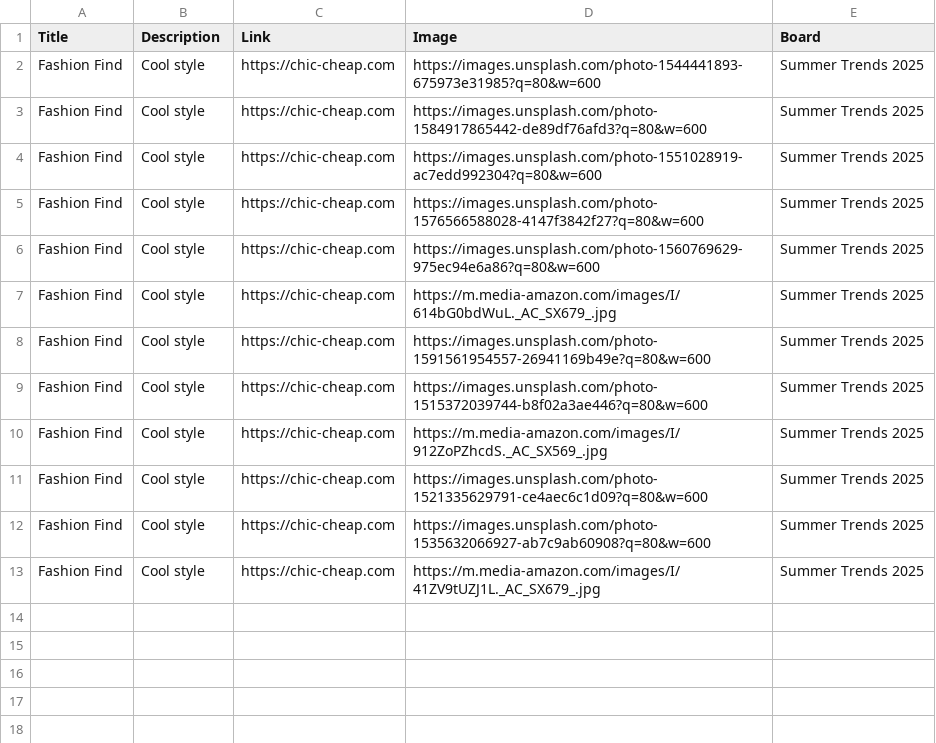
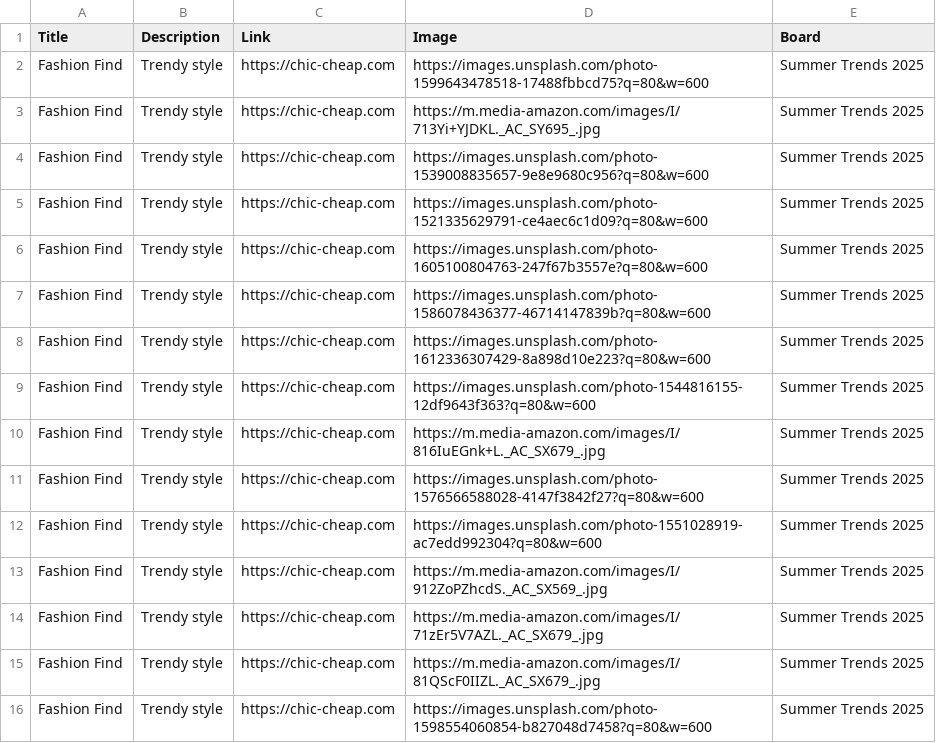
Before and after one commit to roccozoom/chic-cheap, a CSV file: pinterest_upload.csv, drawn as a sheet.

Commit message:
Daily Update: Data, XML & CSV

```diff
--- a/pinterest_upload.csv
+++ b/pinterest_upload.csv
@@ -1,13 +1,16 @@
 "Title","Description","Link","Image","Board"
-"Fashion Find","Cool style","https://chic-cheap.com","https://images.unsplash.com/photo-1544441893-675973e31985?q=80&w=600","Summer Trends 2025"
-"Fashion Find","Cool style","https://chic-cheap.com","https://images.unsplash.com/photo-1584917865442-de89df76afd3?q=80&w=600","Summer Trends 2025"
-"Fashion Find","Cool style","https://chic-cheap.com","https://images.unsplash.com/photo-1551028919-ac7edd992304?q=80&w=600","Summer Trends 2025"
-"Fashion Find","Cool style","https://chic-cheap.com","https://images.unsplash.com/photo-1576566588028-4147f3842f27?q=80&w=600","Summer Trends 2025"
-"Fashion Find","Cool style","https://chic-cheap.com","https://images.unsplash.com/photo-1560769629-975ec94e6a86?q=80&w=600","Summer Trends 2025"
-"Fashion Find","Cool style","https://chic-cheap.com","https://m.media-amazon.com/images/I/614bG0bdWuL._AC_SX679_.jpg","Summer Trends 2025"
-"Fashion Find","Cool style","https://chic-cheap.com","https://images.unsplash.com/photo-1591561954557-26941169b49e?q=80&w=600","Summer Trends 2025"
-"Fashion Find","Cool style","https://chic-cheap.com","https://images.unsplash.com/photo-1515372039744-b8f02a3ae446?q=80&w=600","Summer Trends 2025"
-"Fashion Find","Cool style","https://chic-cheap.com","https://m.media-amazon.com/images/I/912ZoPZhcdS._AC_SX569_.jpg","Summer Trends 2025"
-"Fashion Find","Cool style","https://chic-cheap.com","https://images.unsplash.com/photo-1521335629791-ce4aec6c1d09?q=80&w=600","Summer Trends 2025"
-"Fashion Find","Cool style","https://chic-cheap.com","https://images.unsplash.com/photo-1535632066927-ab7c9ab60908?q=80&w=600","Summer Trends 2025"
-"Fashion Find","Cool style","https://chic-cheap.com","https://m.media-amazon.com/images/I/41ZV9tUZJ1L._AC_SX679_.jpg","Summer Trends 2025"
+"Fashion Find","Trendy style","https://chic-cheap.com","https://images.unsplash.com/photo-1599643478518-17488fbbcd75?q=80&w=600","Summer Trends 2025"
+"Fashion Find","Trendy style","https://chic-cheap.com","https://m.media-amazon.com/images/I/713Yi+YJDKL._AC_SY695_.jpg","Summer Trends 2025"
+"Fashion Find","Trendy style","https://chic-cheap.com","https://images.unsplash.com/photo-1539008835657-9e8e9680c956?q=80&w=600","Summer Trends 2025"
+"Fashion Find","Trendy style","https://chic-cheap.com","https://images.unsplash.com/photo-1521335629791-ce4aec6c1d09?q=80&w=600","Summer Trends 2025"
+"Fashion Find","Trendy style","https://chic-cheap.com","https://images.unsplash.com/photo-1605100804763-247f67b3557e?q=80&w=600","Summer Trends 2025"
+"Fashion Find","Trendy style","https://chic-cheap.com","https://images.unsplash.com/photo-1586078436377-46714147839b?q=80&w=600","Summer Trends 2025"
+"Fashion Find","Trendy style","https://chic-cheap.com","https://images.unsplash.com/photo-1612336307429-8a898d10e223?q=80&w=600","Summer Trends 2025"
+"Fashion Find","Trendy style","https://chic-cheap.com","https://images.unsplash.com/photo-1544816155-12df9643f363?q=80&w=600","Summer Trends 2025"
+"Fashion Find","Trendy style","https://chic-cheap.com","https://m.media-amazon.com/images/I/816IuEGnk+L._AC_SX679_.jpg","Summer Trends 2025"
+"Fashion Find","Trendy style","https://chic-cheap.com","https://images.unsplash.com/photo-1576566588028-4147f3842f27?q=80&w=600","Summer Trends 2025"
+"Fashion Find","Trendy style","https://chic-cheap.com","https://images.unsplash.com/photo-1551028919-ac7edd992304?q=80&w=600","Summer Trends 2025"
+"Fashion Find","Trendy style","https://chic-cheap.com","https://m.media-amazon.com/images/I/912ZoPZhcdS._AC_SX569_.jpg","Summer Trends 2025"
+"Fashion Find","Trendy style","https://chic-cheap.com","https://m.media-amazon.com/images/I/71zEr5V7AZL._AC_SX679_.jpg","Summer Trends 2025"
+"Fashion Find","Trendy style","https://chic-cheap.com","https://m.media-amazon.com/images/I/81QScF0IIZL._AC_SX679_.jpg","Summer Trends 2025"
+"Fashion Find","Trendy style","https://chic-cheap.com","https://images.unsplash.com/photo-1598554060854-b827048d7458?q=80&w=600","Summer Trends 2025"
```
Also changed, not shown: 2 other files.
